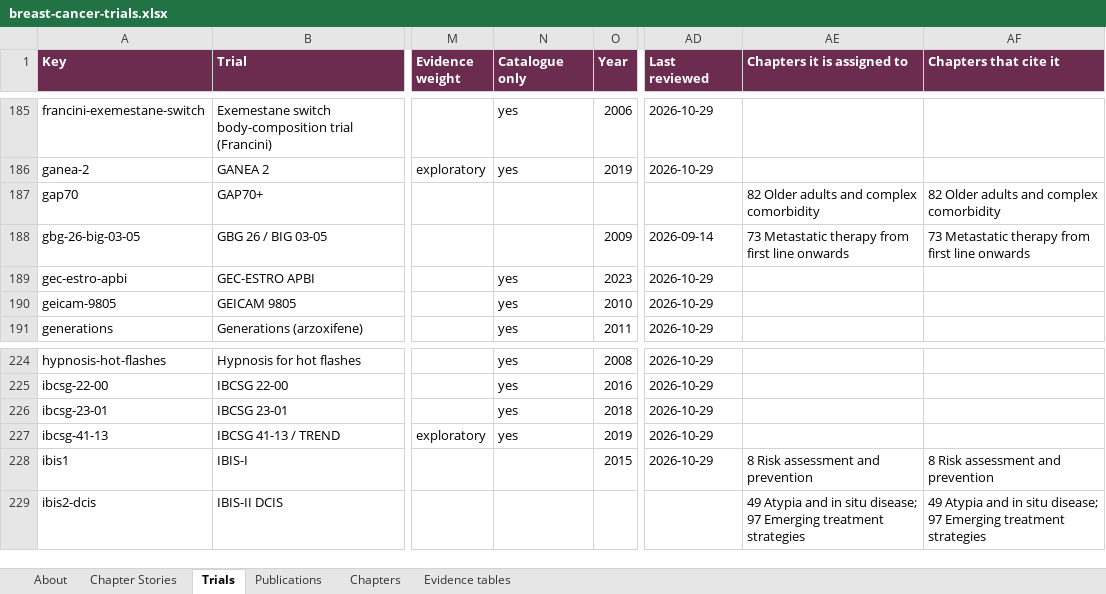
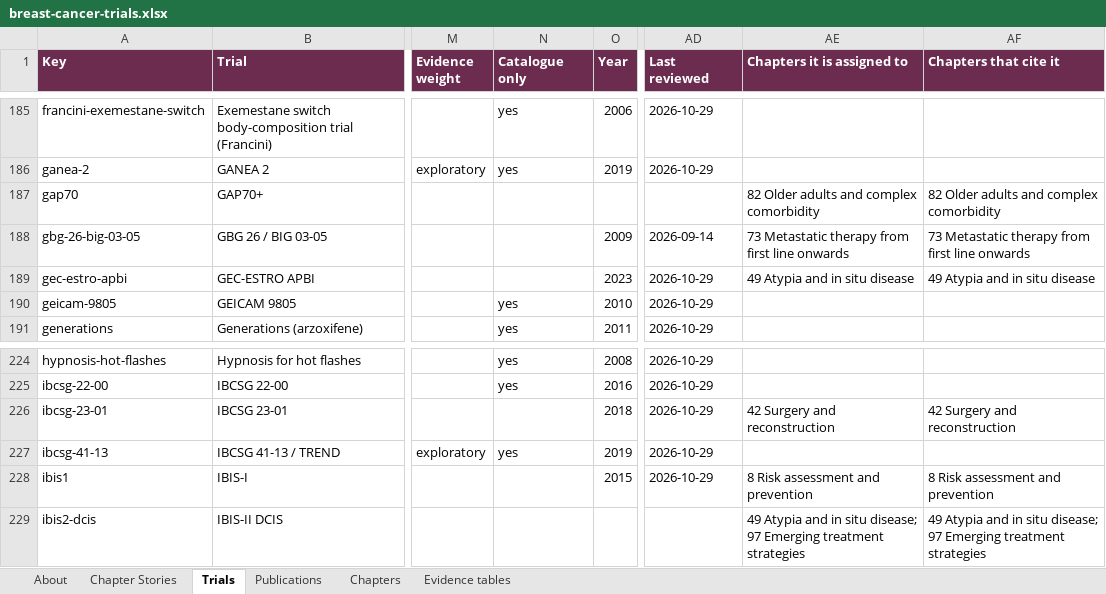
Before and after one commit to Elkhanany/library, an Excel workbook: books/breast-cancer/src/data/breast-cancer-trials.xlsx, sheet Trials, drawn as a sheet; only a part is shown, gaps mark what is left out; values as stored, in another font and other column widths than the file's, no borders; the diff names each change by its address in the sheet, - before the commit and + after, or states it on an @@ line.

```diff
--- a/books/breast-cancer/src/data/breast-cancer-trials.xlsx (sheet Trials)
+++ b/books/breast-cancer/src/data/breast-cancer-trials.xlsx (sheet Trials)
-N189 (Catalogue only): yes
+N189 (Catalogue only): (empty)
-AE189 (Chapters it is assigned to): (empty)
+AE189 (Chapters it is assigned to): 49 Atypia and in situ disease
-AF189 (Chapters that cite it): (empty)
+AF189 (Chapters that cite it): 49 Atypia and in situ disease
-N226 (Catalogue only): yes
+N226 (Catalogue only): (empty)
-AE226 (Chapters it is assigned to): (empty)
+AE226 (Chapters it is assigned to): 42 Surgery and reconstruction
-AF226 (Chapters that cite it): (empty)
+AF226 (Chapters that cite it): 42 Surgery and reconstruction
```
Also changed, not shown: sheet Chapters, sheet About, 9 other files.
